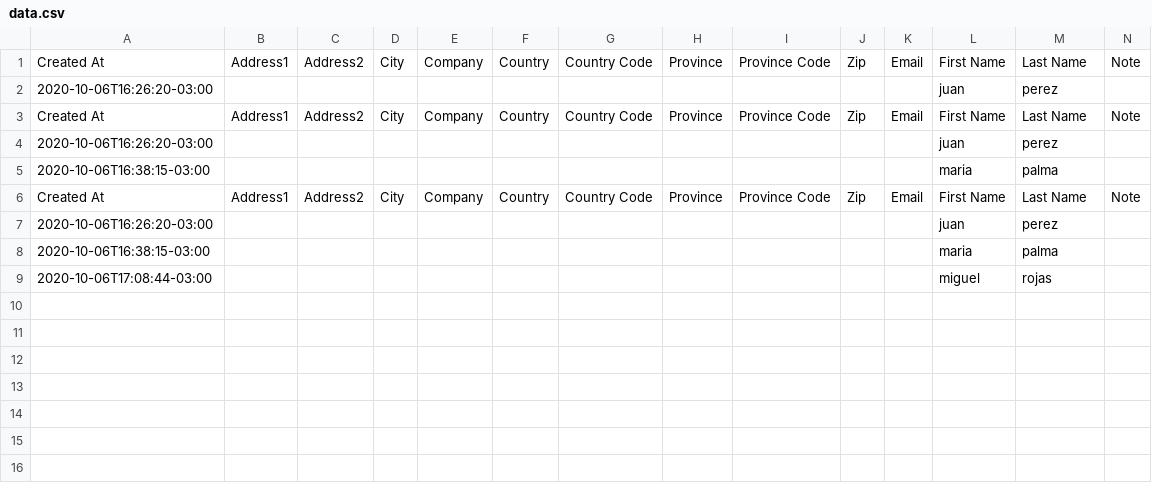
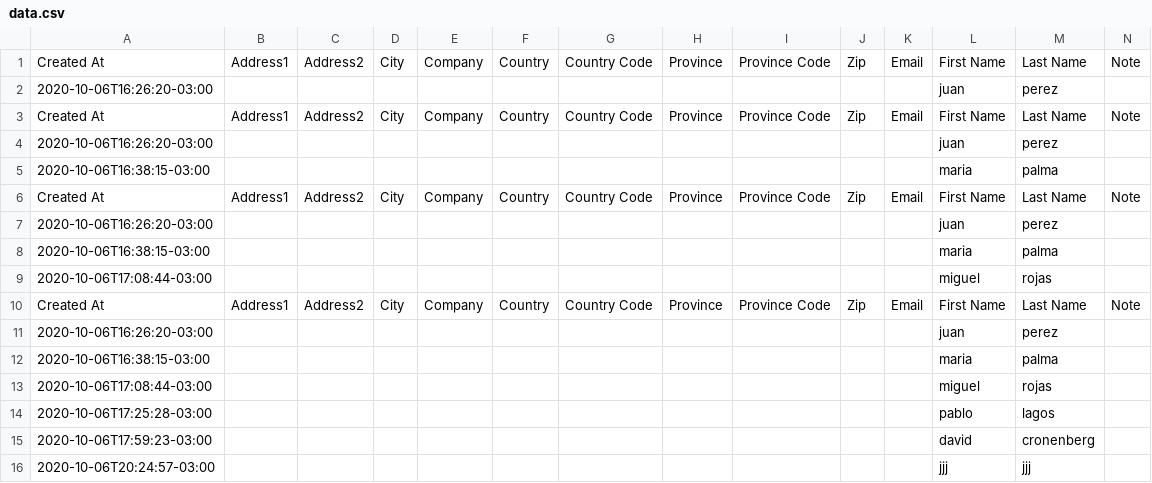
Before and after one commit to Sud-Austral/dropbox_to_github, a CSV file: data.csv, drawn as a sheet; only a part is shown; rows hold the shown columns only; the diff names each change by its address in the sheet, - before the commit and + after, or states it on an @@ line.

Commit message:
mensaje

```diff
--- a/data.csv
+++ b/data.csv
+row 10: Created At | Address1 | Address2 | City | Company | Country | Country Code | Province | Province Code | Zip | Email | First Name | Last Name | Note
+row 11: 2020-10-06T16:26:20-03:00 |  |  |  |  |  |  |  |  |  |  | juan | perez
+row 12: 2020-10-06T16:38:15-03:00 |  |  |  |  |  |  |  |  |  |  | maria | palma
+row 13: 2020-10-06T17:08:44-03:00 |  |  |  |  |  |  |  |  |  |  | miguel | rojas
+row 14: 2020-10-06T17:25:28-03:00 |  |  |  |  |  |  |  |  |  |  | pablo | lagos
+row 15: 2020-10-06T17:59:23-03:00 |  |  |  |  |  |  |  |  |  |  | david | cronenberg
+row 16: 2020-10-06T20:24:57-03:00 |  |  |  |  |  |  |  |  |  |  | jjj | jjj
```
